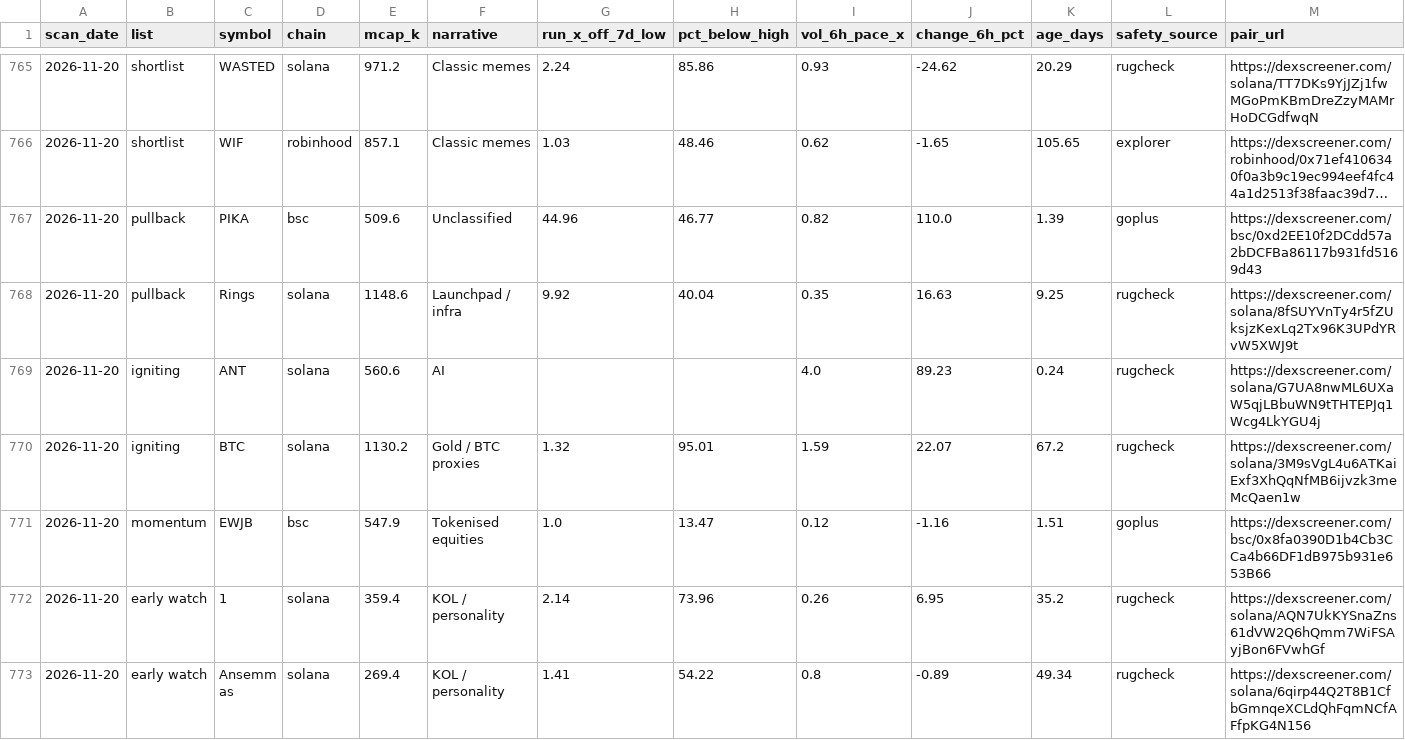
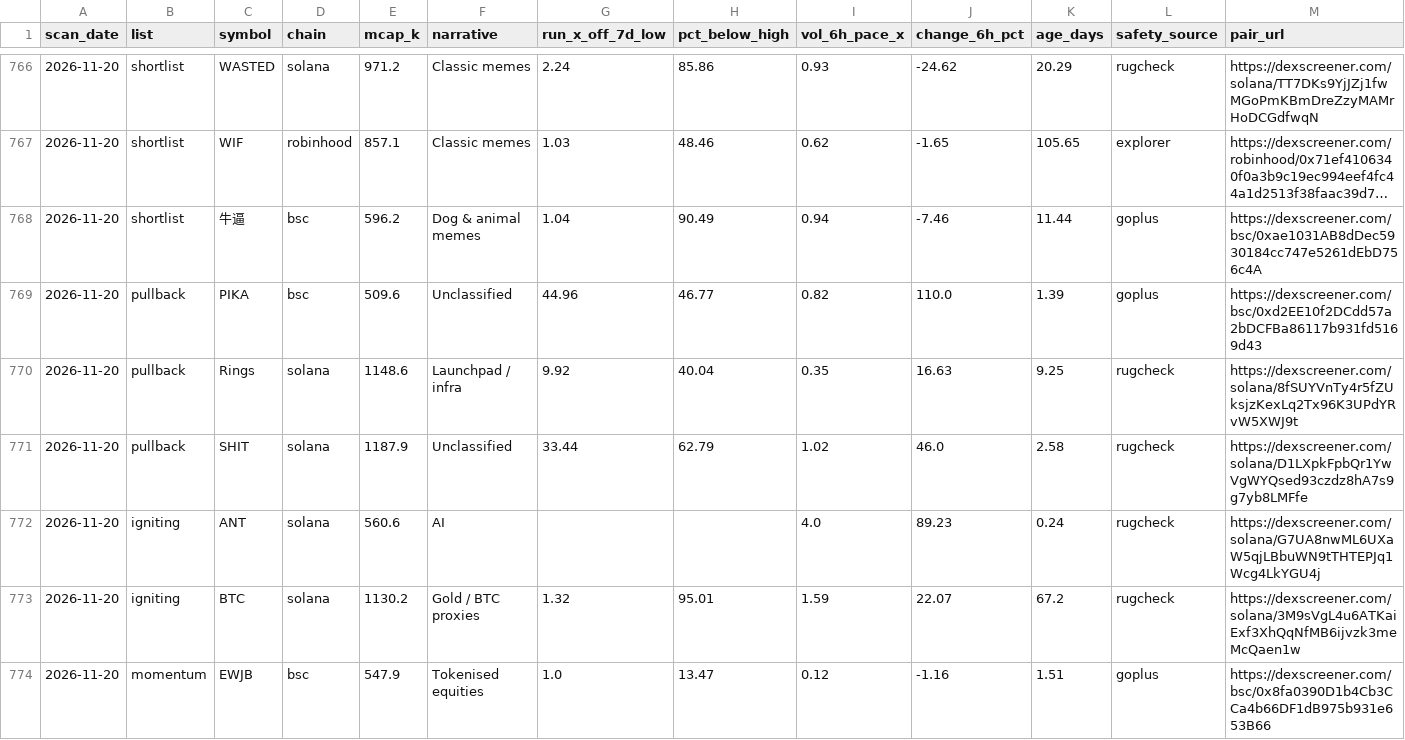
Before and after one commit to hueyyy-eng/moonshot-fetch, a CSV file: site/daily-lists.csv, drawn as a sheet; only a part is shown, gaps mark what is left out; the shorter side is filled out with more unchanged rows; long unchanged cells end in …; rows hold the shown columns only; the diff covers the shown part only; the diff names each change by its address in the sheet, - before the commit and + after, or states it on an @@ line.

```diff
--- a/site/daily-lists.csv
+++ b/site/daily-lists.csv
+row 768: 2026-11-20 | shortlist | 牛逼 | bsc | 596.2 | Dog & animal memes | 1.04 | 90.49 | 0.94 | -7.46 | 11.44 | goplus | https://dexscreener.com/bsc/0xae1031AB8dDec5930184cc747e5261dEbD756c4A
+row 771: 2026-11-20 | pullback | SHIT | solana | 1187.9 | Unclassified | 33.44 | 62.79 | 1.02 | 46.0 | 2.58 | rugcheck | https://dexscreener.com/solana/D1LXpkFpbQr1YwVgWYQsed93czdz8hA7s9g7yb8LMFfe
```
Also changed, not shown: 12 added rows elsewhere in this file, site/holder-log.csv, site/near-miss-log.csv, 8 other files.
